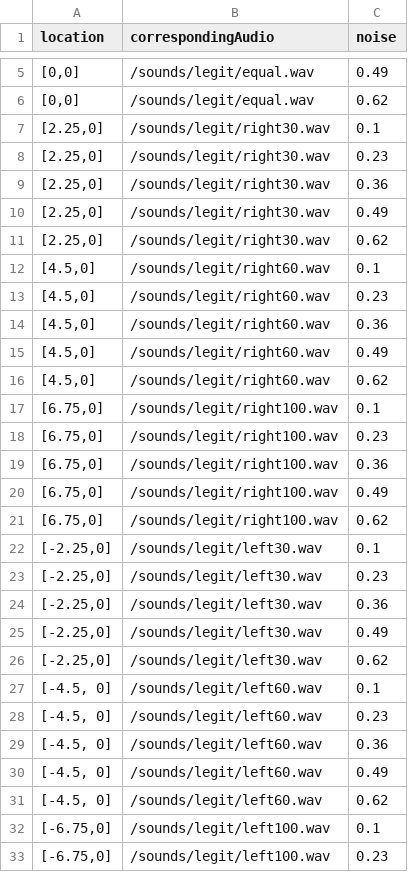
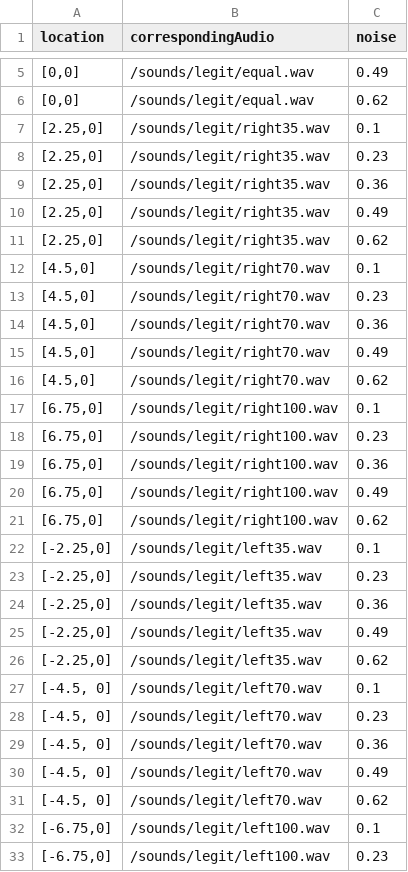
Before and after one commit to polaschwoebel/A-Bayesian-approach-to-multimodal-integration, a CSV file: visualAndCombined.csv, drawn as a sheet; only a part is shown, gaps mark what is left out.

Commit message:
new data

```diff
--- a/visualAndCombined.csv
+++ b/visualAndCombined.csv
@@ -6,12 +6,12 @@ location,correspondingAudio,noise
 "[0,0]",/sounds/legit/equal.wav,0.62
-"[2.25,0]",/sounds/legit/right30.wav,0.1
-"[2.25,0]",/sounds/legit/right30.wav,0.23
-"[2.25,0]",/sounds/legit/right30.wav,0.36
-"[2.25,0]",/sounds/legit/right30.wav,0.49
-"[2.25,0]",/sounds/legit/right30.wav,0.62
-"[4.5,0]",/sounds/legit/right60.wav,0.1
-"[4.5,0]",/sounds/legit/right60.wav,0.23
-"[4.5,0]",/sounds/legit/right60.wav,0.36
-"[4.5,0]",/sounds/legit/right60.wav,0.49
-"[4.5,0]",/sounds/legit/right60.wav,0.62
+"[2.25,0]",/sounds/legit/right35.wav,0.1
+"[2.25,0]",/sounds/legit/right35.wav,0.23
+"[2.25,0]",/sounds/legit/right35.wav,0.36
+"[2.25,0]",/sounds/legit/right35.wav,0.49
+"[2.25,0]",/sounds/legit/right35.wav,0.62
+"[4.5,0]",/sounds/legit/right70.wav,0.1
+"[4.5,0]",/sounds/legit/right70.wav,0.23
+"[4.5,0]",/sounds/legit/right70.wav,0.36
+"[4.5,0]",/sounds/legit/right70.wav,0.49
+"[4.5,0]",/sounds/legit/right70.wav,0.62
 "[6.75,0]",/sounds/legit/right100.wav,0.1
@@ -21,12 +21,12 @@ location,correspondingAudio,noise
 "[6.75,0]",/sounds/legit/right100.wav,0.62
-"[-2.25,0]",/sounds/legit/left30.wav,0.1
-"[-2.25,0]",/sounds/legit/left30.wav,0.23
-"[-2.25,0]",/sounds/legit/left30.wav,0.36
-"[-2.25,0]",/sounds/legit/left30.wav,0.49
-"[-2.25,0]",/sounds/legit/left30.wav,0.62
-"[-4.5, 0]",/sounds/legit/left60.wav,0.1
-"[-4.5, 0]",/sounds/legit/left60.wav,0.23
-"[-4.5, 0]",/sounds/legit/left60.wav,0.36
-"[-4.5, 0]",/sounds/legit/left60.wav,0.49
-"[-4.5, 0]",/sounds/legit/left60.wav,0.62
+"[-2.25,0]",/sounds/legit/left35.wav,0.1
+"[-2.25,0]",/sounds/legit/left35.wav,0.23
+"[-2.25,0]",/sounds/legit/left35.wav,0.36
+"[-2.25,0]",/sounds/legit/left35.wav,0.49
+"[-2.25,0]",/sounds/legit/left35.wav,0.62
+"[-4.5, 0]",/sounds/legit/left70.wav,0.1
+"[-4.5, 0]",/sounds/legit/left70.wav,0.23
+"[-4.5, 0]",/sounds/legit/left70.wav,0.36
+"[-4.5, 0]",/sounds/legit/left70.wav,0.49
+"[-4.5, 0]",/sounds/legit/left70.wav,0.62
 "[-6.75,0]",/sounds/legit/left100.wav,0.1
```
Also changed, not shown: 8 other files.
